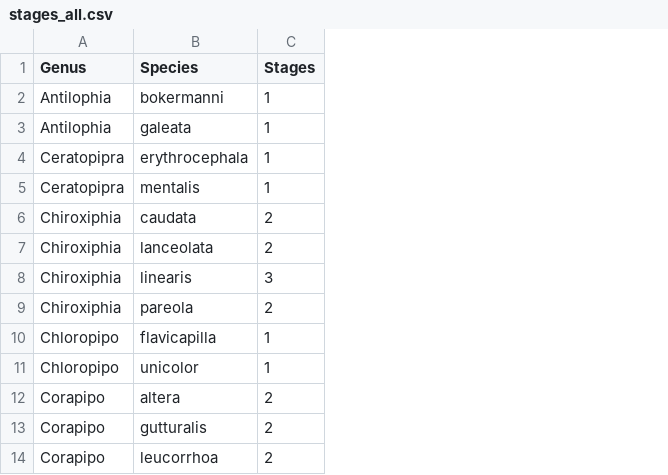
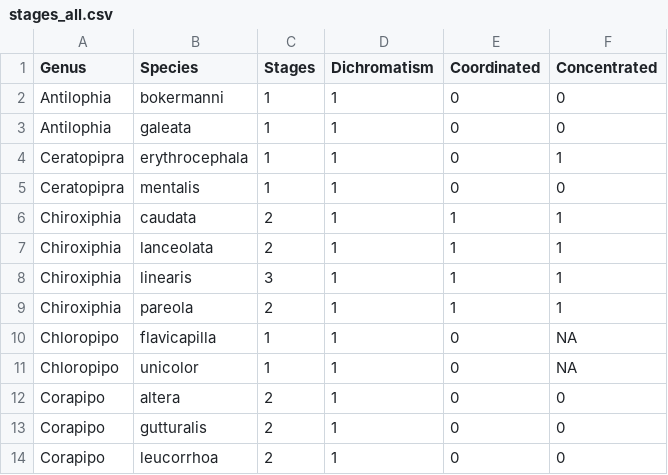
Before and after one commit to ltaylor2/finalproject, a CSV file: Data/stages_all.csv, drawn as a sheet; only a part is shown; the diff names each change by its address in the sheet, - before the commit and + after, or states it on an @@ line.

Commit message:
done with stage vs. social correlations. Remaining analysis includes collapsing plumage patch ancestral states down to key nodes to collate with stage ancestral states, as well as looking at transition rates for different plumage patch coloration methods. Then README and presentation, in conjunction. Happy monday. Wiiiiiish me luck.

```diff
--- a/Data/stages_all.csv
+++ b/Data/stages_all.csv
+column D (Dichromatism), rows 2-14: all 1
+column E (Coordinated), rows 2-14: 0 | 0 | 0 | 0 | 1 | 1 | 1 | 1 | 0 | 0 | 0 | 0 | 0
+column F (Concentrated), rows 2-14: 0 | 0 | 1 | 0 | 1 | 1 | 1 | 1 | NA | NA | 0 | 0 | 0
```
Also changed, not shown: 7 other files.
